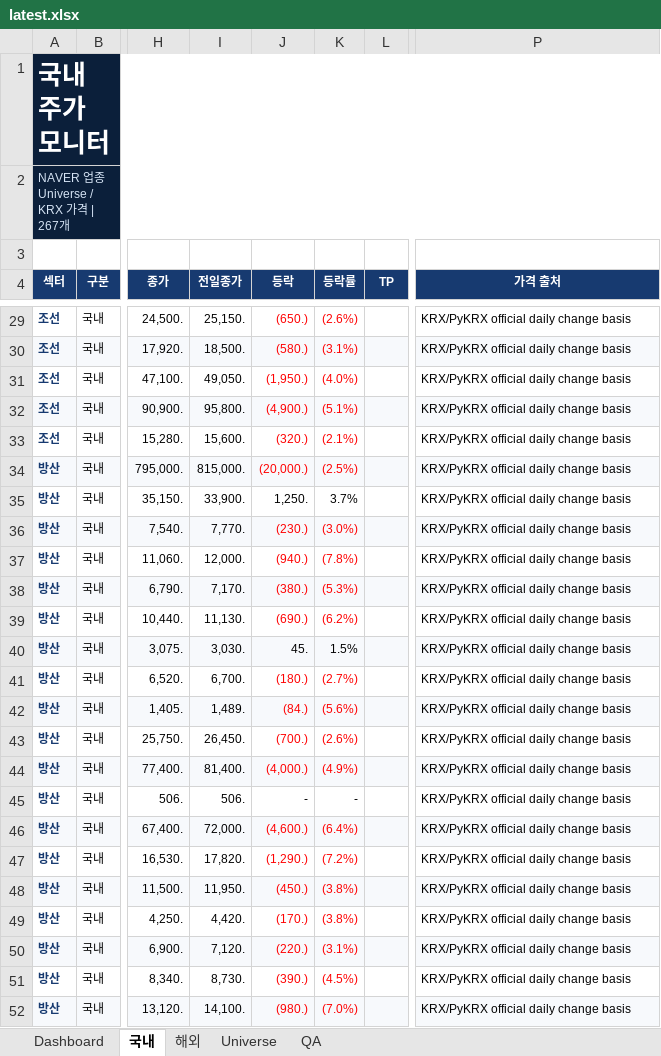
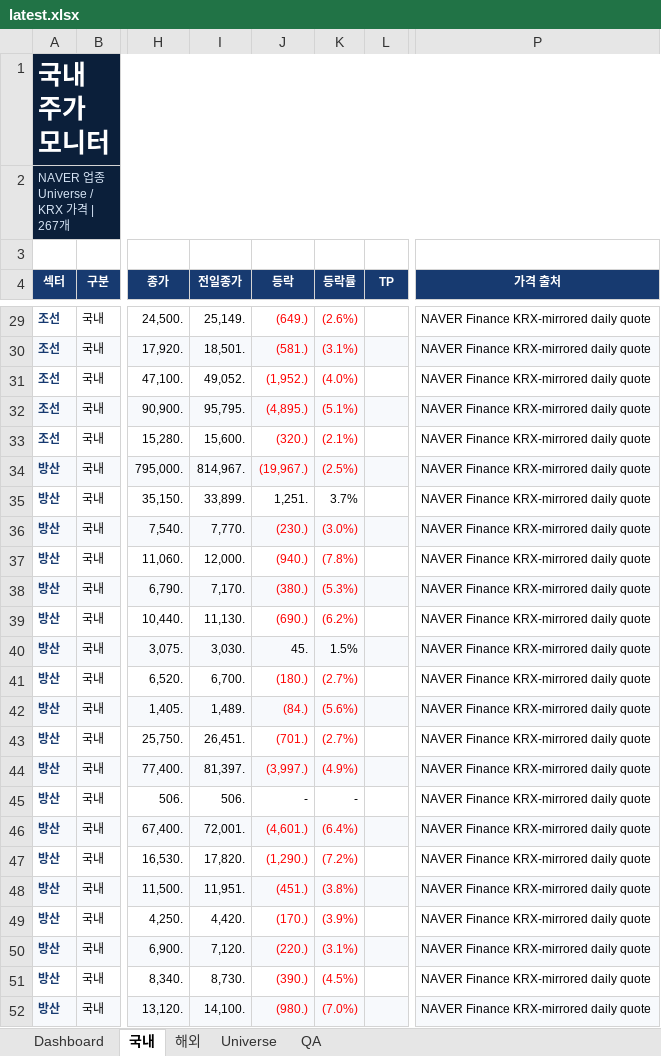
Before and after one commit to lou2sclare-ai/Stock-Price-Update, an Excel workbook: output/latest.xlsx, sheet 국내, drawn as a sheet; only a part is shown, gaps mark what is left out; values as stored, in another font and other column widths than the file's, no borders; conditional formats not drawn; the diff covers the shown part only; the diff names each change by its address in the sheet, - before the commit and + after, or states it on an @@ line.

```diff
--- a/output/latest.xlsx (sheet 국내)
+++ b/output/latest.xlsx (sheet 국내)
-I29 (전일종가): 25,150.
+I29 (전일종가): 25,149.
-J29 (등락): (650.)
+J29 (등락): (649.)
-P29:P52 (가격 출처): KRX/PyKRX official daily change basis
+P29:P52 (가격 출처): NAVER Finance KRX-mirrored daily quote
-I30 (전일종가): 18,500.
+I30 (전일종가): 18,501.
-J30 (등락): (580.)
+J30 (등락): (581.)
-I31 (전일종가): 49,050.
+I31 (전일종가): 49,052.
-J31 (등락): (1,950.)
+J31 (등락): (1,952.)
-I32 (전일종가): 95,800.
+I32 (전일종가): 95,795.
-J32 (등락): (4,900.)
+J32 (등락): (4,895.)
-I34 (전일종가): 815,000.
+I34 (전일종가): 814,967.
-J34 (등락): (20,000.)
+J34 (등락): (19,967.)
-I35 (전일종가): 33,900.
+I35 (전일종가): 33,899.
-J35 (등락): 1,250.
+J35 (등락): 1,251.
-I43 (전일종가): 26,450.
+I43 (전일종가): 26,451.
-J43 (등락): (700.)
+J43 (등락): (701.)
-K43 (등락률): (2.6%)
+K43 (등락률): (2.7%)
-I44 (전일종가): 81,400.
+I44 (전일종가): 81,397.
-J44 (등락): (4,000.)
+J44 (등락): (3,997.)
-I46 (전일종가): 72,000.
+I46 (전일종가): 72,001.
-J46 (등락): (4,600.)
+J46 (등락): (4,601.)
-I48 (전일종가): 11,950.
+I48 (전일종가): 11,951.
-J48 (등락): (450.)
+J48 (등락): (451.)
-K49 (등락률): (3.8%)
+K49 (등락률): (3.9%)
```
Also changed, not shown: 388 edited cells and cell formats elsewhere in this sheet, sheet Dashboard, sheet 해외, sheet Universe, sheet QA, 4 other files.
